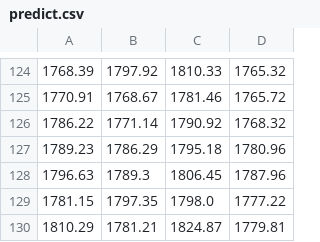
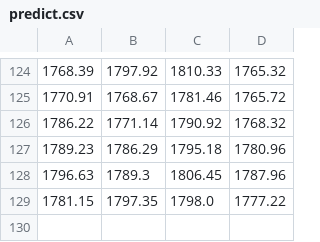
Before and after one commit to Marsmaxmax/Trading-KI, a CSV file: data/predict.csv, drawn as a sheet; only a part is shown, gaps mark what is left out; the diff names each change by its address in the sheet, - before the commit and + after, or states it on an @@ line.

```diff
--- a/data/predict.csv
+++ b/data/predict.csv
-row 130: 1810.29 | 1781.21 | 1824.87 | 1779.81
```
Also changed, not shown: 5 other files.
